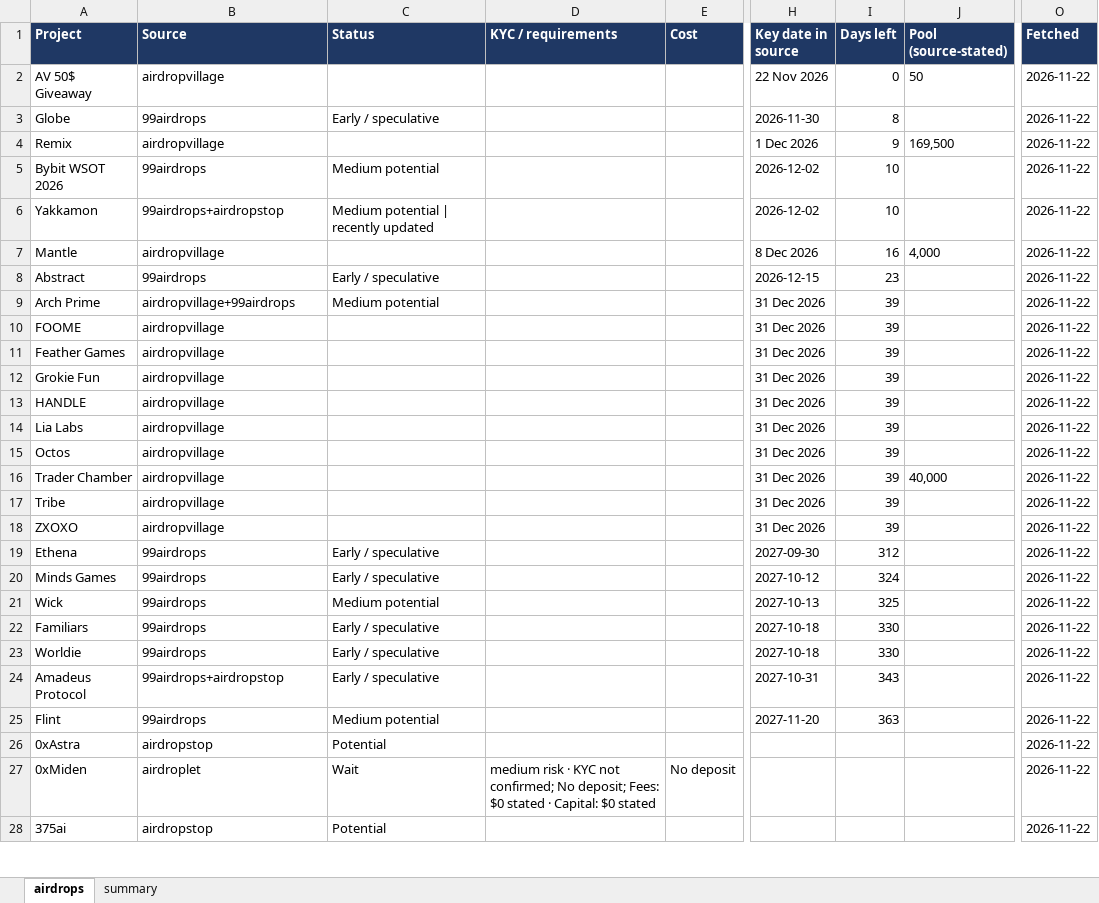
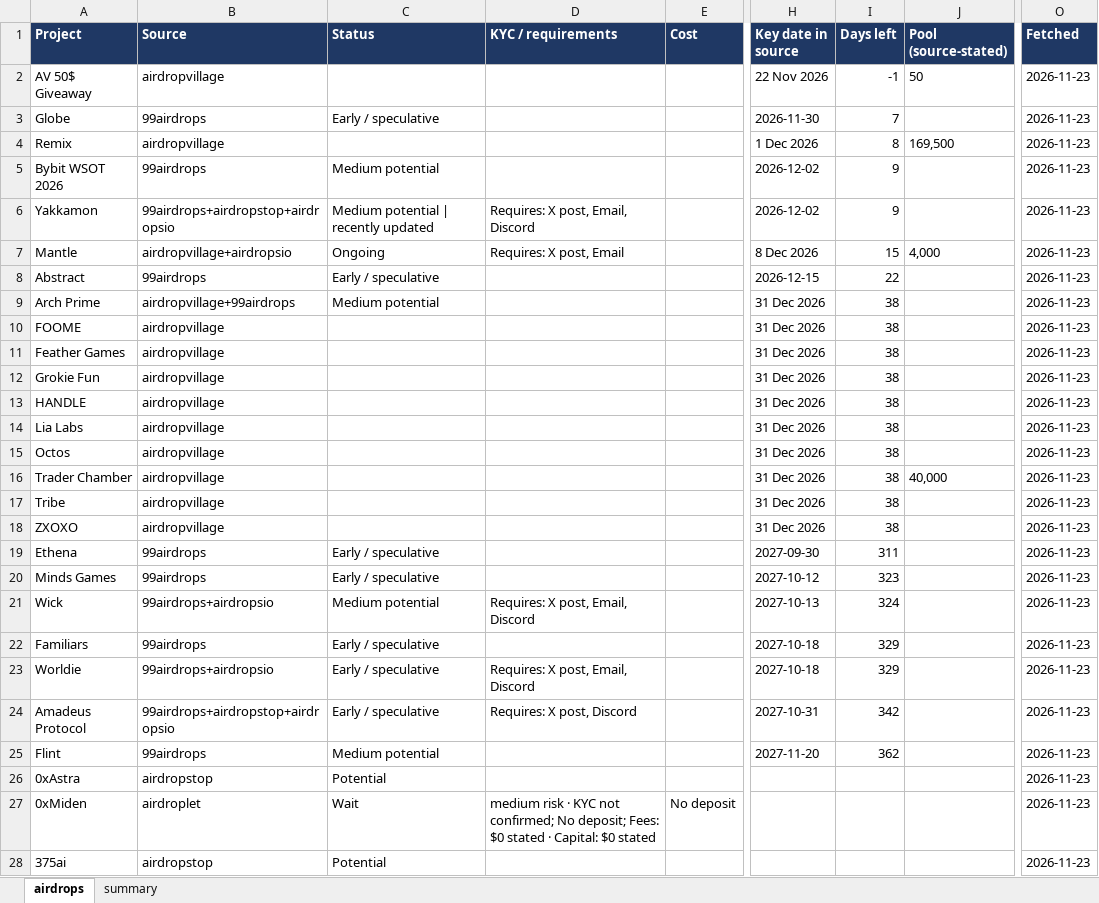
Before and after one commit to sandeshbagmare/crypto-airdrops-ops, an Excel workbook: ledger.xlsx, sheet airdrops, drawn as a sheet; only a part is shown, gaps mark what is left out; values as stored, in another font and other column widths than the file's, no borders; the diff covers the shown part only; the diff names each change by its address in the sheet, - before the commit and + after, or states it on an @@ line.

Commit message:
Never lose coverage: merge with previous data, add fetch report, CI publishes failures

```diff
--- a/ledger.xlsx (sheet airdrops)
+++ b/ledger.xlsx (sheet airdrops)
-I2 (Days left): 0
+I2 (Days left): -1
-O2:O28 (Fetched): 2026-11-22
+O2:O28 (Fetched): 2026-11-23
-I3 (Days left): 8
+I3 (Days left): 7
-I4 (Days left): 9
+I4 (Days left): 8
-I5:I6 (Days left): 10
+I5:I6 (Days left): 9
-B6 (Source): 99airdrops+airdropstop
+B6 (Source): 99airdrops+airdropstop+airdropsio
-D6 (KYC / requirements): (empty)
+D6 (KYC / requirements): Requires: X post, Email, Discord
-B7 (Source): airdropvillage
+B7 (Source): airdropvillage+airdropsio
-C7 (Status): (empty)
+C7 (Status): Ongoing
-D7 (KYC / requirements): (empty)
+D7 (KYC / requirements): Requires: X post, Email
-I7 (Days left): 16
+I7 (Days left): 15
-I8 (Days left): 23
+I8 (Days left): 22
-I9:I18 (Days left): 39
+I9:I18 (Days left): 38
-I19 (Days left): 312
+I19 (Days left): 311
-I20 (Days left): 324
+I20 (Days left): 323
-B21 (Source): 99airdrops
+B21 (Source): 99airdrops+airdropsio
-D21 (KYC / requirements): (empty)
+D21 (KYC / requirements): Requires: X post, Email, Discord
-I21 (Days left): 325
+I21 (Days left): 324
-I22:I23 (Days left): 330
+I22:I23 (Days left): 329
-B23 (Source): 99airdrops
+B23 (Source): 99airdrops+airdropsio
-D23 (KYC / requirements): (empty)
+D23 (KYC / requirements): Requires: X post, Email, Discord
-B24 (Source): 99airdrops+airdropstop
+B24 (Source): 99airdrops+airdropstop+airdropsio
-D24 (KYC / requirements): (empty)
+D24 (KYC / requirements): Requires: X post, Discord
-I24 (Days left): 343
+I24 (Days left): 342
-I25 (Days left): 363
+I25 (Days left): 362
```
Also changed, not shown: 47 added rows and 655 edited cells elsewhere in this sheet, sheet summary, 5 other files.
